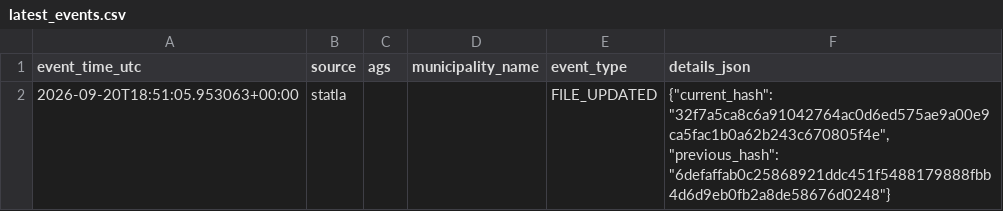
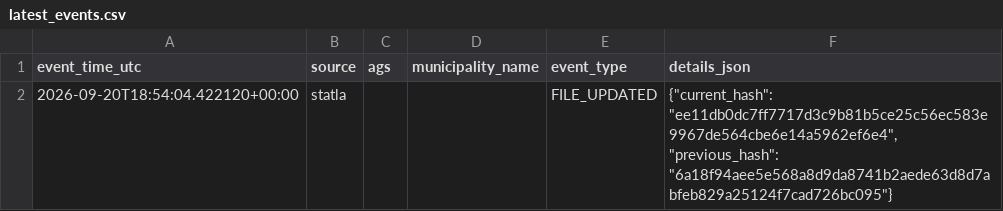
Before and after one commit to volzinnovation/wahl-monitor.de, a CSV file: data/2026-be/reports/latest_events.csv, drawn as a sheet.

```diff
--- a/data/2026-be/reports/latest_events.csv
+++ b/data/2026-be/reports/latest_events.csv
@@ -1,2 +1,2 @@
 event_time_utc,source,ags,municipality_name,event_type,details_json
-2026-09-20T18:51:05.953063+00:00,statla,,,FILE_UPDATED,"{""current_hash"": ""32f7a5ca8c6a91042764ac0d6ed575ae9a00e9ca5fac1b0a62b243c670805f4e"", ""previous_hash"": ""6defaffab0c25868921ddc451f5488179888fbb4d6d9eb0fb2a8de58676d0248""}"
+2026-09-20T18:54:04.422120+00:00,statla,,,FILE_UPDATED,"{""current_hash"": ""ee11db0dc7ff7717d3c9b81b5ce25c56ec583e9967de564cbe6e14a5962ef6e4"", ""previous_hash"": ""6a18f94aee5e568a8d9da8741b2aede63d8d7abfeb829a25124f7cad726bc095""}"
```
Also changed, not shown: data/2026-be/latest/official-results-source.csv, data/2026-be/latest/statla_party_results.csv, 7 other files.
